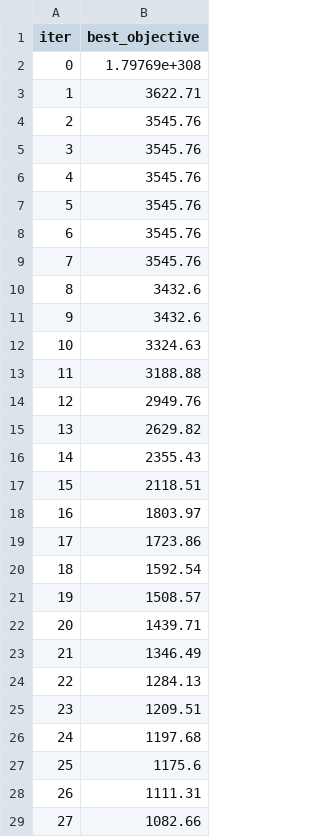
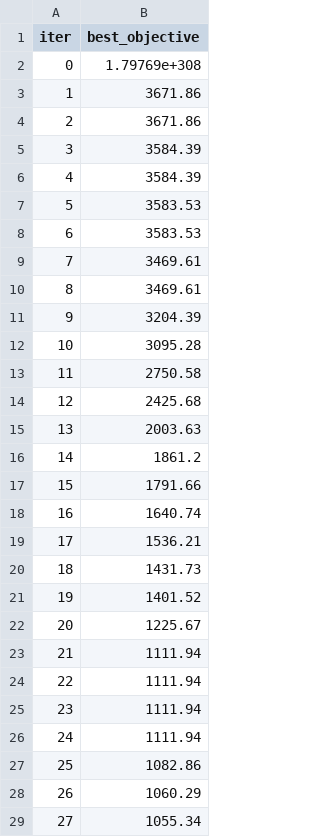
Before and after one commit to chauanphu/routing-PL, a CSV file: yu-sa/output/experiment/paco.cvr.csv, drawn as a sheet; only a part is shown; the diff covers the shown part only.

```diff
--- a/yu-sa/output/experiment/paco.cvr.csv
+++ b/yu-sa/output/experiment/paco.cvr.csv
@@ -2,28 +2,28 @@ iter,best_objective
 0,1.79769e+308
-1,3622.71
-2,3545.76
-3,3545.76
-4,3545.76
-5,3545.76
-6,3545.76
-7,3545.76
-8,3432.6
-9,3432.6
-10,3324.63
-11,3188.88
-12,2949.76
-13,2629.82
-14,2355.43
-15,2118.51
-16,1803.97
-17,1723.86
-18,1592.54
-19,1508.57
-20,1439.71
-21,1346.49
-22,1284.13
-23,1209.51
-24,1197.68
-25,1175.6
-26,1111.31
-27,1082.66
+1,3671.86
+2,3671.86
+3,3584.39
+4,3584.39
+5,3583.53
+6,3583.53
+7,3469.61
+8,3469.61
+9,3204.39
+10,3095.28
+11,2750.58
+12,2425.68
+13,2003.63
+14,1861.2
+15,1791.66
+16,1640.74
+17,1536.21
+18,1431.73
+19,1401.52
+20,1225.67
+21,1111.94
+22,1111.94
+23,1111.94
+24,1111.94
+25,1082.86
+26,1060.29
+27,1055.34
```
Also changed, not shown: 55 edited cells elsewhere in this file, 9 other files.
